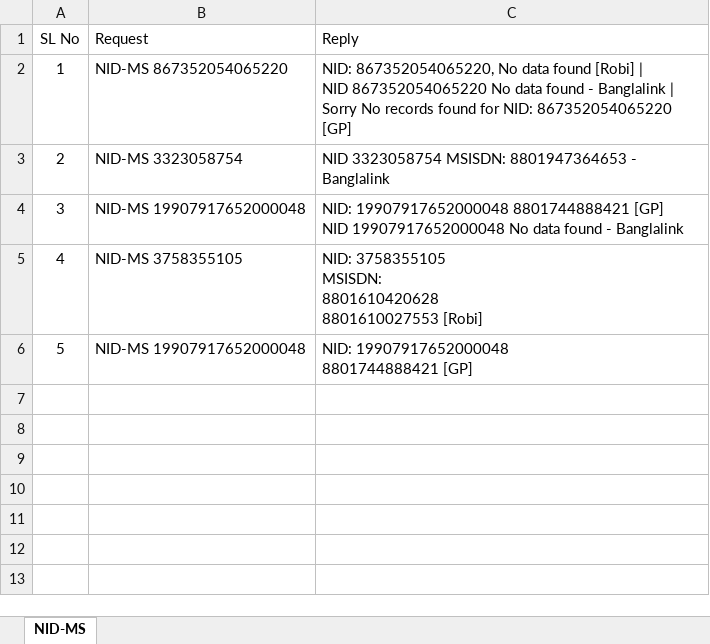
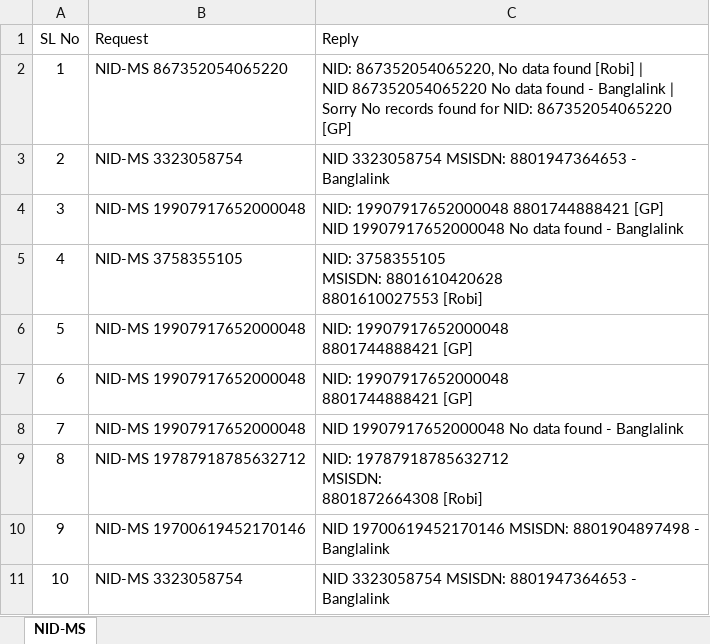
Before and after one commit to mdalaulnahid-debug/SMS_Automation, an Excel workbook: Training Data/Automation/NID-MS.xlsx, sheet NID-MS, drawn as a sheet; values as stored, in another font and other column widths than the file's, no borders; table styles not drawn; ↵ is a line break in a cell; the diff names each change by its address in the sheet, - before the commit and + after, or states it on an @@ line.

```diff
--- a/Training Data/Automation/NID-MS.xlsx (sheet NID-MS)
+++ b/Training Data/Automation/NID-MS.xlsx (sheet NID-MS)
-C5 (Reply): …8801610027553 [Robi]
+C5 (Reply): …8801610027553 [Robi]
+row 7: 6 | NID-MS 19907917652000048 | NID: 19907917652000048 ↵ 8801744888421 [GP]
+row 8: 7 | NID-MS 19907917652000048 | NID 19907917652000048 No data found - Banglalink
+row 9: 8 | NID-MS 19787918785632712 | NID: 19787918785632712 ↵ MSISDN: ↵ 8801872664308 [Robi]
+row 10: 9 | NID-MS 19700619452170146 | NID 19700619452170146 MSISDN: 8801904897498 - Banglalink
+row 11: 10 | NID-MS 3323058754 | NID 3323058754 MSISDN: 8801947364653 - Banglalink
```
